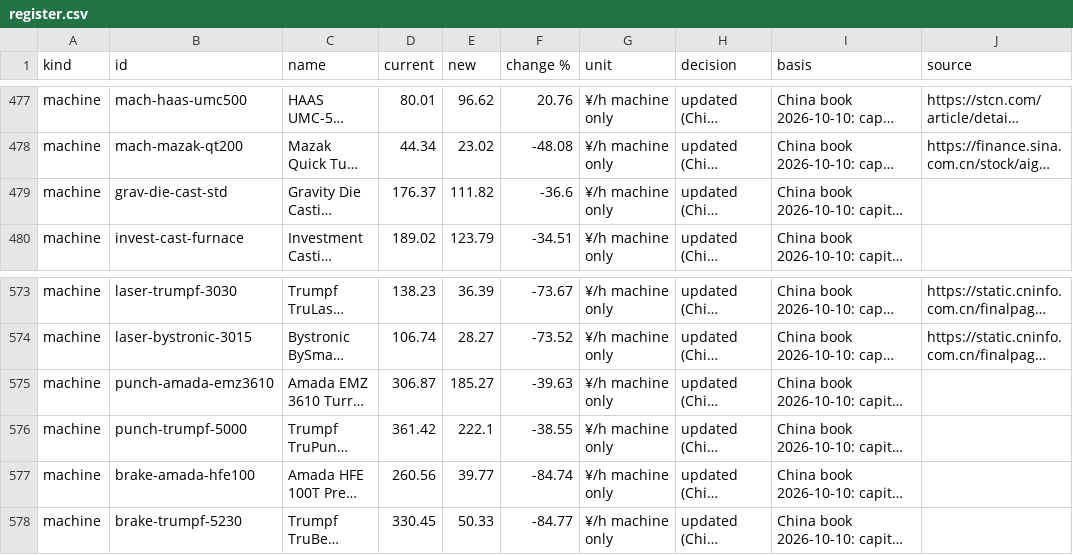
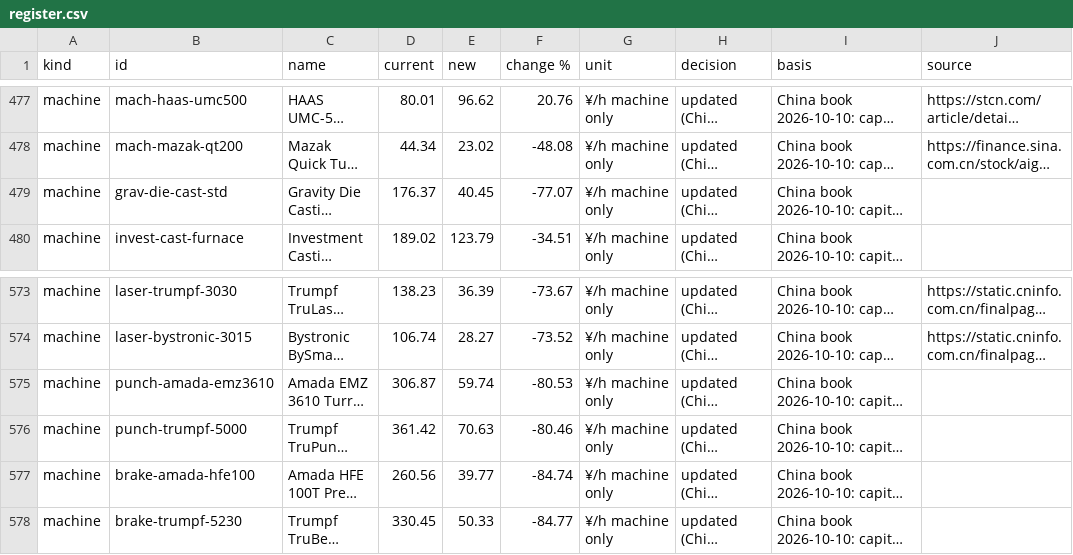
Before and after one commit to bhosaleavinash546/leamington-marathi, a CSV file: calculator/scripts/rate-refresh/china-2026-10/register.csv, drawn as a sheet; only a part is shown, gaps mark what is left out; long unchanged cells end in …; the diff names each change by its address in the sheet, - before the commit and + after, or states it on an @@ line.

```diff
--- a/calculator/scripts/rate-refresh/china-2026-10/register.csv
+++ b/calculator/scripts/rate-refresh/china-2026-10/register.csv
-E479 (new): 111.82
+E479 (new): 40.45
-F479 (change %): -36.6
+F479 (change %): -77.07
-E575 (new): 185.27
+E575 (new): 59.74
-F575 (change %): -39.63
+F575 (change %): -80.53
-E576 (new): 222.1
+E576 (new): 70.63
-F576 (change %): -38.55
+F576 (change %): -80.46
```
Also changed, not shown: calculator/scripts/rate-refresh/germany-2026-10/register.csv, calculator/scripts/rate-refresh/hungary-2026-10/register.csv, 28 other files.
